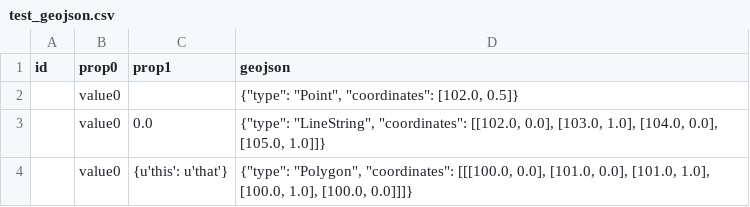
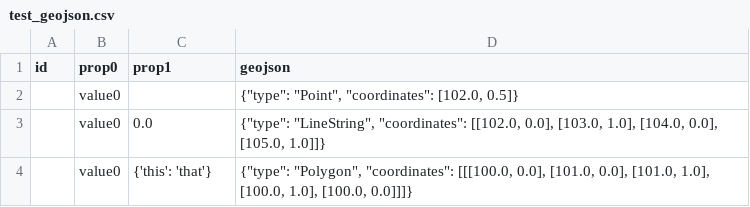
Before and after one commit to wireservice/csvkit, a CSV file: examples/test_geojson.csv, drawn as a sheet.

Commit message:
Fix more tests.

```diff
--- a/examples/test_geojson.csv
+++ b/examples/test_geojson.csv
@@ -3,2 +3,2 @@ id,prop0,prop1,geojson
 ,value0,0.0,"{""type"": ""LineString"", ""coordinates"": [[102.0, 0.0], [103.0, 1.0], [104.0, 0.0], [105.0, 1.0]]}"
-,value0,{u'this': u'that'},"{""type"": ""Polygon"", ""coordinates"": [[[100.0, 0.0], [101.0, 0.0], [101.0, 1.0], [100.0, 1.0], [100.0, 0.0]]]}"
+,value0,{'this': 'that'},"{""type"": ""Polygon"", ""coordinates"": [[[100.0, 0.0], [101.0, 0.0], [101.0, 1.0], [100.0, 1.0], [100.0, 0.0]]]}"
```
Also changed, not shown: 3 other files.
